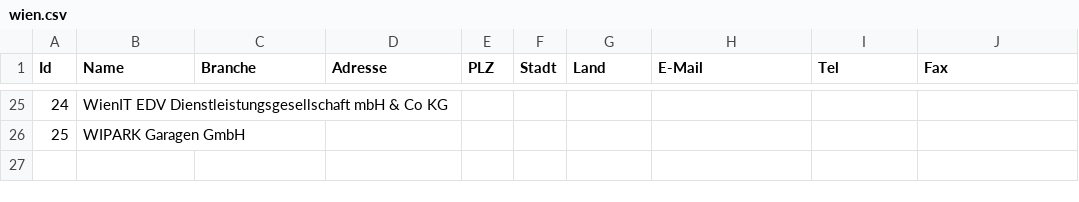
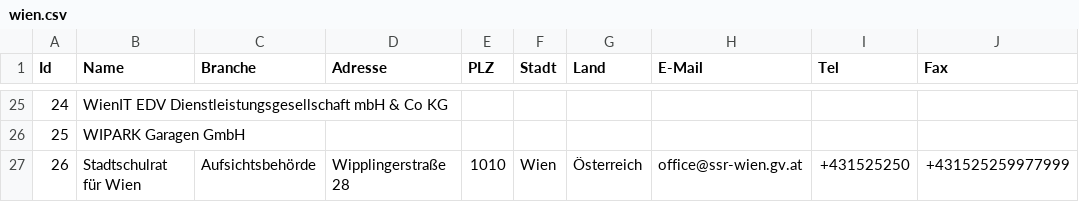
Before and after one commit to cyber-perikarp/auskunftsbegehren_at_adressen, a CSV file: wien/wien.csv, drawn as a sheet; only a part is shown, gaps mark what is left out; the diff names each change by its address in the sheet, - before the commit and + after, or states it on an @@ line.

```diff
--- a/wien/wien.csv
+++ b/wien/wien.csv
+row 27: 26 | Stadtschulrat für Wien | Aufsichtsbehörde | Wipplingerstraße 28 | 1010 | Wien | Österreich | office@ssr-wien.gv.at | +431525250 | +431525259977999
```
Also changed, not shown: bund/unis.csv, 8 other files.
